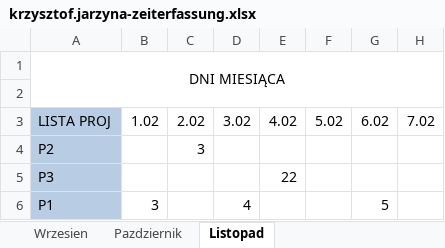
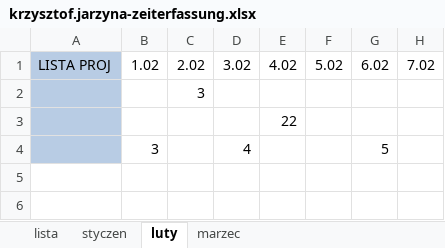
Before and after one commit to DoomThrower/zeiterfassung, an Excel workbook: zeiterfassung/krzysztof.jarzyna/krzysztof.jarzyna-zeiterfassung.xlsx, sheet luty, drawn as a sheet; only a part is shown; values as stored, in another font and other column widths than the file's, no borders; removed rows and columns are numbered as before the commit, all else as after; rows hold the shown columns only; the diff names each change by its address in the sheet, - before the commit and + after, or states it on an @@ line.

```diff
--- a/zeiterfassung/krzysztof.jarzyna/krzysztof.jarzyna-zeiterfassung.xlsx (sheet luty)
+++ b/zeiterfassung/krzysztof.jarzyna/krzysztof.jarzyna-zeiterfassung.xlsx (sheet luty)
-sheet tab: Wrzesien
+sheet tab: lista
-sheet tab: Pazdziernik
+sheet tab: styczen
-sheet tab: Listopad
+sheet tab: luty
+sheet tab: marzec
-row 1: DNI MIESIĄCA
-row 2: (empty)
-A2: P2
+A2: (empty)
-A3: P3
+A3: (empty)
-A4: P1
+A4: (empty)
```
Also changed, not shown: sheet lista, sheet styczen, formulas that keep their value, employee-list.xlsx, zeiterfassung/jan.kowalski/jan.kowalski-zeiterfassung.xlsx, 2 other files.
